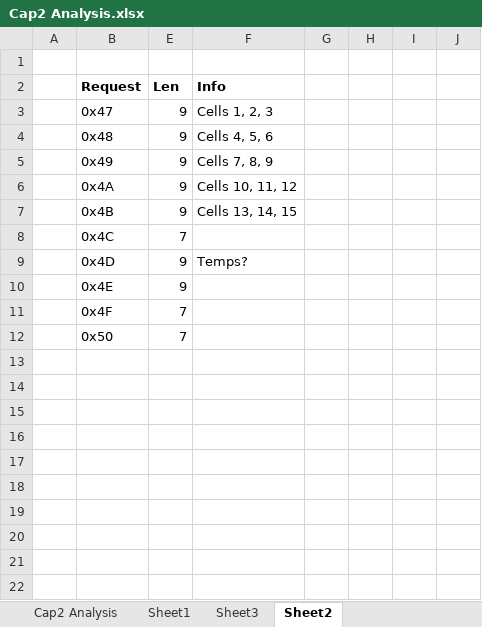
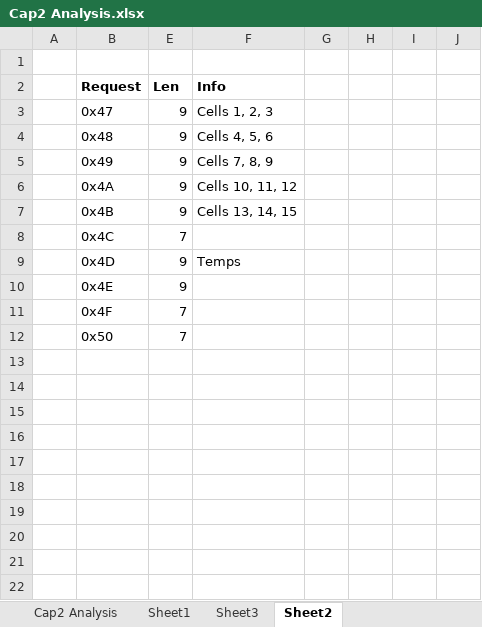
Before and after one commit to Tom-evnut/Tesla-Model-3-Battery-BMS, an Excel workbook: SPI_Batman_1Slave/Cap2 Analysis.xlsx, sheet Sheet2, drawn as a sheet; only a part is shown; values as stored, in another font and other column widths than the file's, no borders; charts and pictures not drawn; the diff names each change by its address in the sheet, - before the commit and + after, or states it on an @@ line.

```diff
--- a/SPI_Batman_1Slave/Cap2 Analysis.xlsx (sheet Sheet2)
+++ b/SPI_Batman_1Slave/Cap2 Analysis.xlsx (sheet Sheet2)
-F9 (Info): Temps?
+F9 (Info): Temps
```
Also changed, not shown: 5 other files.
